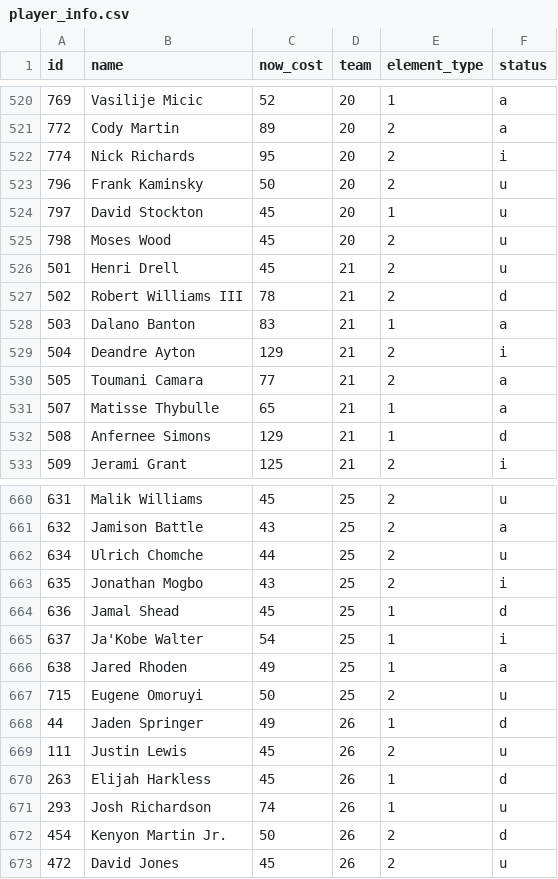
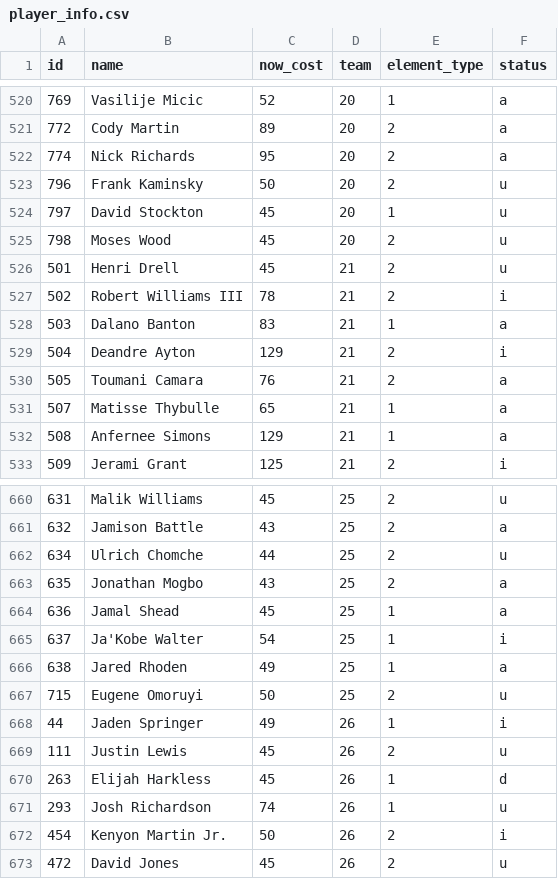
Before and after one commit to adamb2003/nba, a CSV file: data/player_info.csv, drawn as a sheet; only a part is shown, gaps mark what is left out; the diff covers the shown part only.

```diff
--- a/data/player_info.csv
+++ b/data/player_info.csv
@@ -521,3 +521,3 @@ id,name,now_cost,team,element_type,status
 772,Cody Martin,89,20,2,a
-774,Nick Richards,95,20,2,i
+774,Nick Richards,95,20,2,a
 796,Frank Kaminsky,50,20,2,u
@@ -526,8 +526,8 @@ id,name,now_cost,team,element_type,status
 501,Henri Drell,45,21,2,u
-502,Robert Williams III,78,21,2,d
+502,Robert Williams III,78,21,2,i
 503,Dalano Banton,83,21,1,a
 504,Deandre Ayton,129,21,2,i
-505,Toumani Camara,77,21,2,a
+505,Toumani Camara,76,21,2,a
 507,Matisse Thybulle,65,21,1,a
-508,Anfernee Simons,129,21,1,d
+508,Anfernee Simons,129,21,1,a
 509,Jerami Grant,125,21,2,i
@@ -662,4 +662,4 @@ id,name,now_cost,team,element_type,status
 634,Ulrich Chomche,44,25,2,u
-635,Jonathan Mogbo,43,25,2,i
-636,Jamal Shead,45,25,1,d
+635,Jonathan Mogbo,43,25,2,a
+636,Jamal Shead,45,25,1,a
 637,Ja'Kobe Walter,54,25,1,i
@@ -667,3 +667,3 @@ id,name,now_cost,team,element_type,status
 715,Eugene Omoruyi,50,25,2,u
-44,Jaden Springer,49,26,1,d
+44,Jaden Springer,49,26,1,i
 111,Justin Lewis,45,26,2,u
@@ -671,3 +671,3 @@ id,name,now_cost,team,element_type,status
 293,Josh Richardson,74,26,1,u
-454,Kenyon Martin Jr.,50,26,2,d
+454,Kenyon Martin Jr.,50,26,2,i
 472,David Jones,45,26,2,u
```
Also changed, not shown: 40 edited cells elsewhere in this file, output/NBA_EV.csv, 5 other files.
